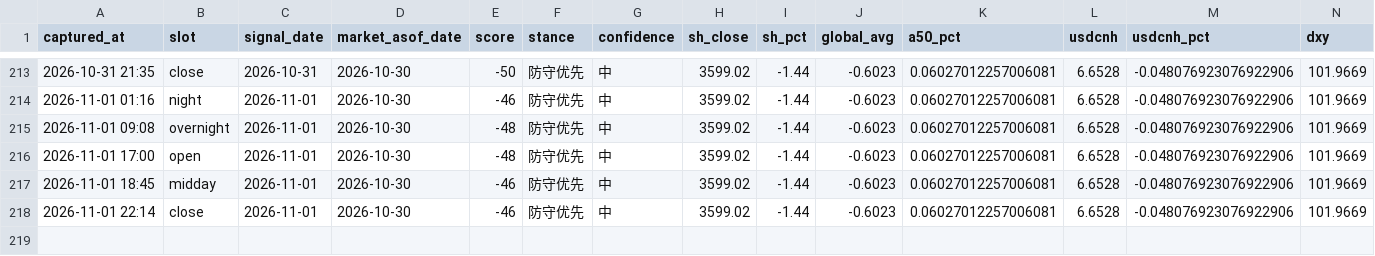
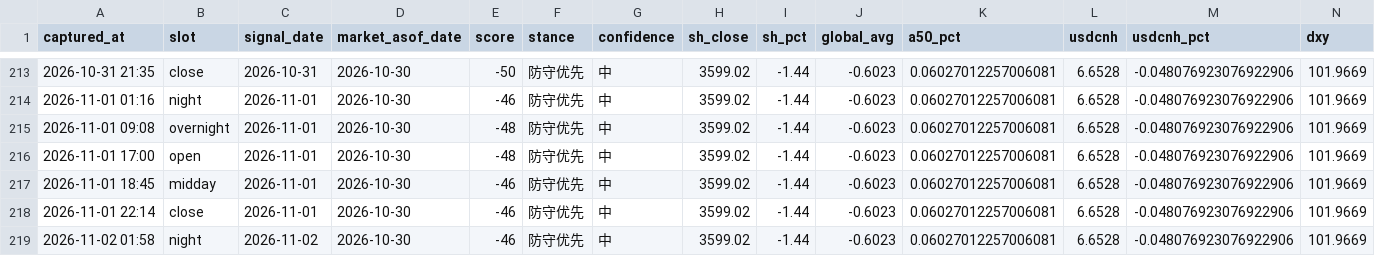
Before and after one commit to ychenfen/a-share-daily, a CSV file: data/signals/2026.csv, drawn as a sheet; only a part is shown, gaps mark what is left out; rows hold the shown columns only; the diff names each change by its address in the sheet, - before the commit and + after, or states it on an @@ line.

```diff
--- a/data/signals/2026.csv
+++ b/data/signals/2026.csv
+row 219: 2026-11-02 01:58 | night | 2026-11-02 | 2026-10-30 | -46 | 防守优先 | 中 | 3599.02 | -1.44 | -0.6023 | 0.06027012257006081 | 6.6528 | -0.048076923076922906 | 101.9669
```
Also changed, not shown: 9 other files.
